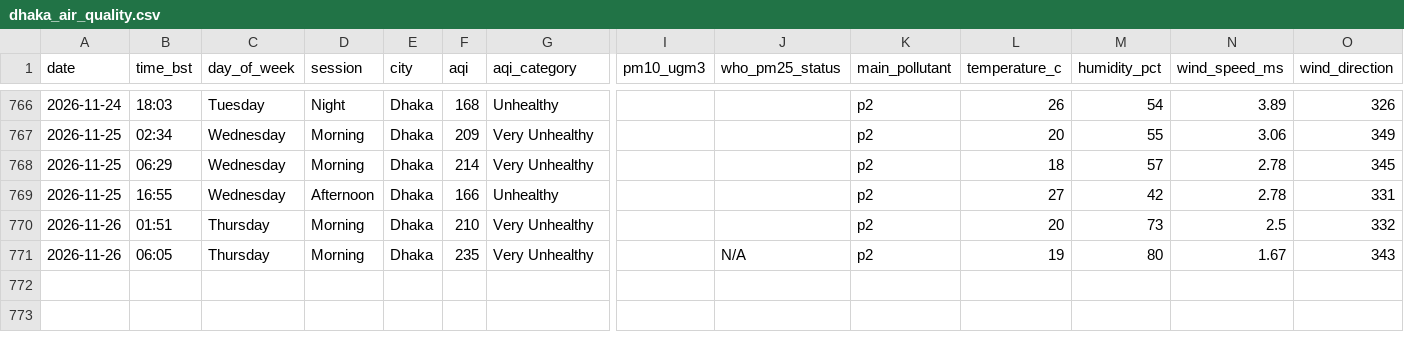
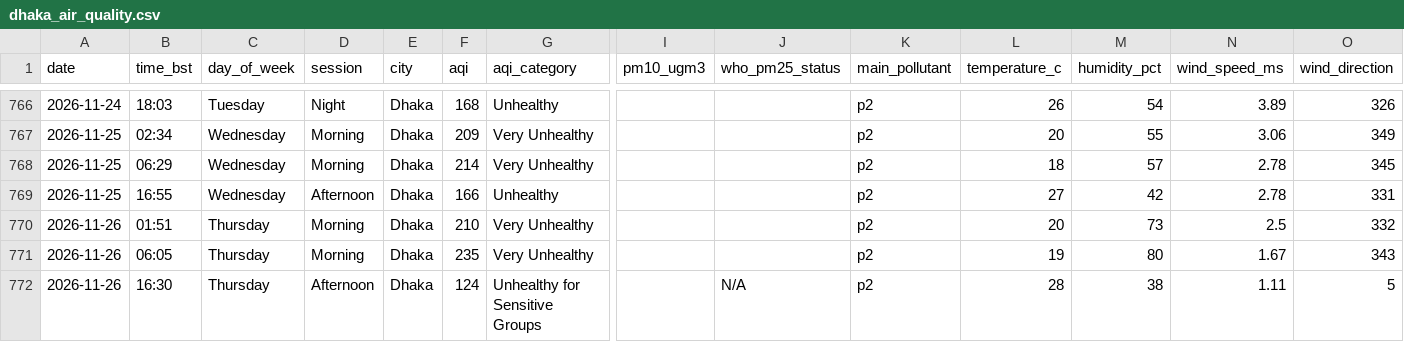
Before and after one commit to tahira489/bangladesh-air-quality, a CSV file: dhaka_air_quality.csv, drawn as a sheet; only a part is shown, gaps mark what is left out; rows hold the shown columns only; the diff names each change by its address in the sheet, - before the commit and + after, or states it on an @@ line.

```diff
--- a/dhaka_air_quality.csv
+++ b/dhaka_air_quality.csv
-J771 (who_pm25_status): N/A
+J771 (who_pm25_status): (empty)
+row 772: 2026-11-26 | 16:30 | Thursday | Afternoon | Dhaka | 124 | Unhealthy for Sensitive Groups |  | N/A | p2 | 28 | 38 | 1.11 | 5
```
